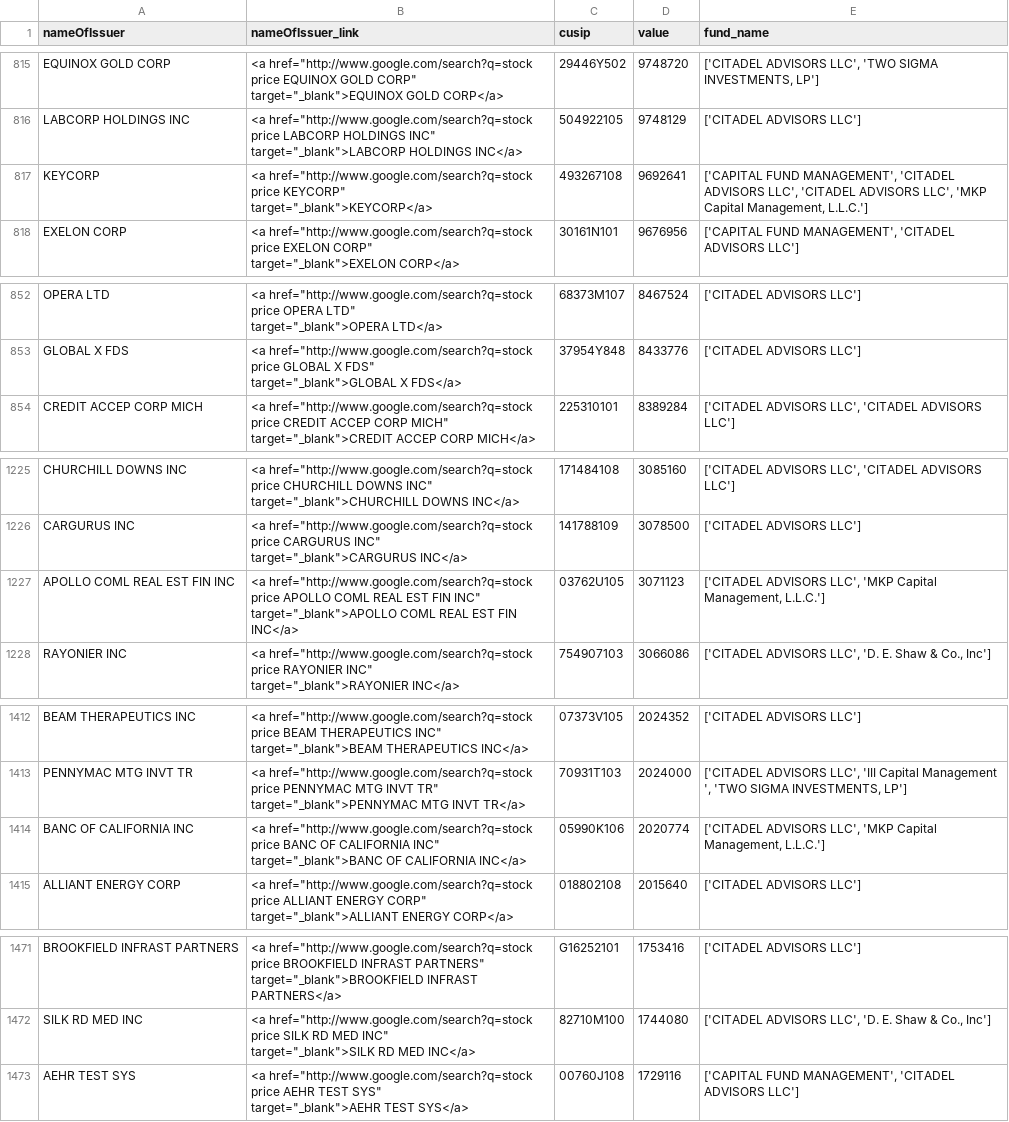
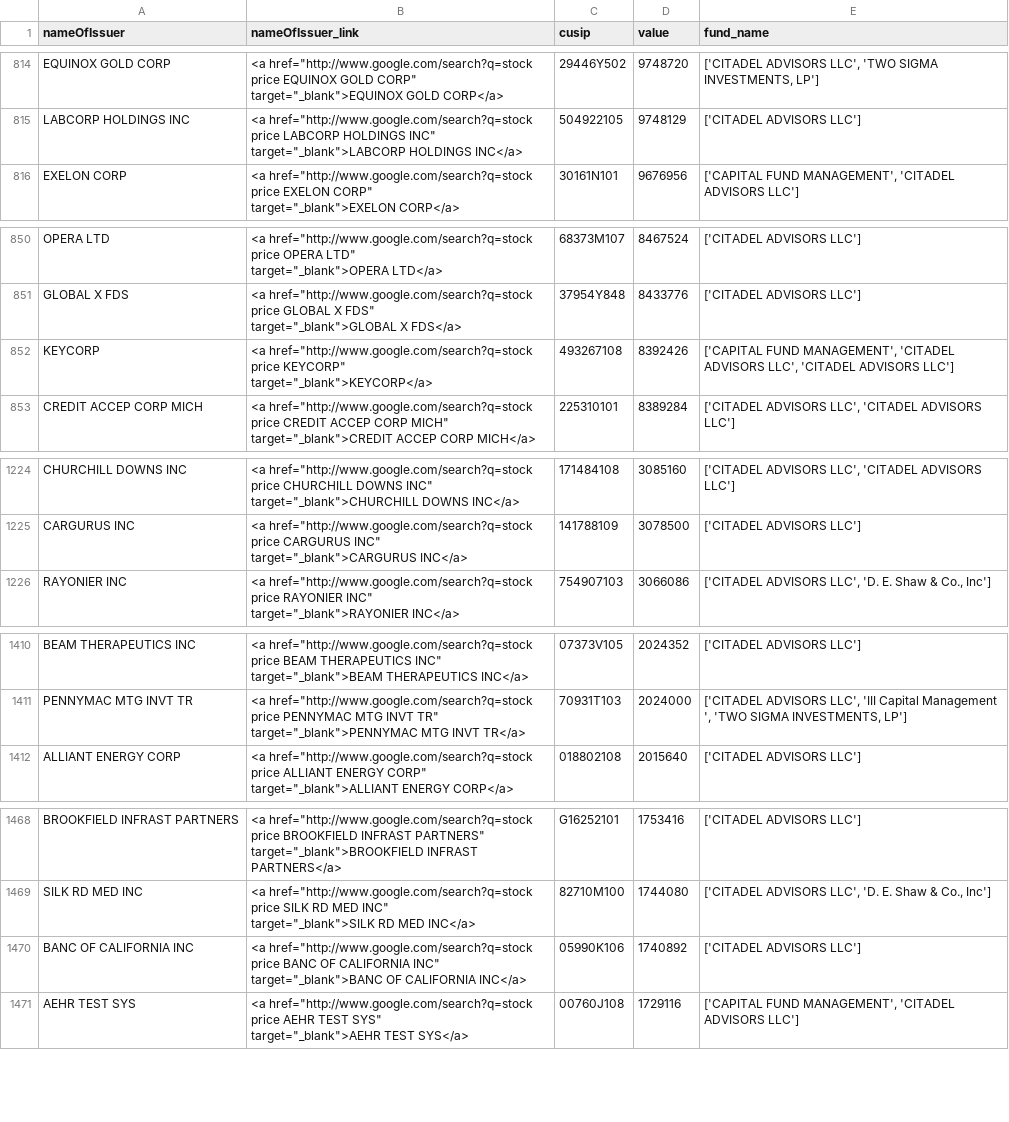
Before and after one commit to whs2k/stockFries_gha, a CSV file: puts_by_stock.csv, drawn as a sheet; only a part is shown, gaps mark what is left out; the diff covers the shown part only.

```diff
--- a/puts_by_stock.csv
+++ b/puts_by_stock.csv
@@ -1631,4 +1629,2 @@ LABCORP HOLDINGS INC,"<a href=""http://www.google.com/search?q=stock price LABCO
         target=""_blank"">LABCORP HOLDINGS INC</a>",504922105,9748129,['CITADEL ADVISORS LLC']
-KEYCORP,"<a href=""http://www.google.com/search?q=stock price KEYCORP""
-        target=""_blank"">KEYCORP</a>",493267108,9692641,"['CAPITAL FUND MANAGEMENT', 'CITADEL ADVISORS LLC', 'CITADEL ADVISORS LLC', 'MKP Capital Management, L.L.C.']"
 EXELON CORP,"<a href=""http://www.google.com/search?q=stock price EXELON CORP""
@@ -1705,2 +1701,4 @@ GLOBAL X FDS,"<a href=""http://www.google.com/search?q=stock price GLOBAL X FDS"
         target=""_blank"">GLOBAL X FDS</a>",37954Y848,8433776,['CITADEL ADVISORS LLC']
+KEYCORP,"<a href=""http://www.google.com/search?q=stock price KEYCORP""
+        target=""_blank"">KEYCORP</a>",493267108,8392426,"['CAPITAL FUND MANAGEMENT', 'CITADEL ADVISORS LLC', 'CITADEL ADVISORS LLC']"
 CREDIT ACCEP CORP MICH,"<a href=""http://www.google.com/search?q=stock price CREDIT ACCEP CORP MICH""
@@ -2451,4 +2449,2 @@ CARGURUS INC,"<a href=""http://www.google.com/search?q=stock price CARGURUS INC"
         target=""_blank"">CARGURUS INC</a>",141788109,3078500,['CITADEL ADVISORS LLC']
-APOLLO COML REAL EST FIN INC,"<a href=""http://www.google.com/search?q=stock price APOLLO COML REAL EST FIN INC""
-        target=""_blank"">APOLLO COML REAL EST FIN INC</a>",03762U105,3071123,"['CITADEL ADVISORS LLC', 'MKP Capital Management, L.L.C.']"
 RAYONIER INC,"<a href=""http://www.google.com/search?q=stock price RAYONIER INC""
@@ -2825,4 +2821,2 @@ PENNYMAC MTG INVT TR,"<a href=""http://www.google.com/search?q=stock price PENNY
         target=""_blank"">PENNYMAC MTG INVT TR</a>",70931T103,2024000,"['CITADEL ADVISORS LLC', 'III Capital Management ', 'TWO SIGMA INVESTMENTS, LP']"
-BANC OF CALIFORNIA INC,"<a href=""http://www.google.com/search?q=stock price BANC OF CALIFORNIA INC""
-        target=""_blank"">BANC OF CALIFORNIA INC</a>",05990K106,2020774,"['CITADEL ADVISORS LLC', 'MKP Capital Management, L.L.C.']"
 ALLIANT ENERGY CORP,"<a href=""http://www.google.com/search?q=stock price ALLIANT ENERGY CORP""
@@ -2943,2 +2937,4 @@ SILK RD MED INC,"<a href=""http://www.google.com/search?q=stock price SILK RD ME
         target=""_blank"">SILK RD MED INC</a>",82710M100,1744080,"['CITADEL ADVISORS LLC', 'D. E. Shaw & Co., Inc']"
+BANC OF CALIFORNIA INC,"<a href=""http://www.google.com/search?q=stock price BANC OF CALIFORNIA INC""
+        target=""_blank"">BANC OF CALIFORNIA INC</a>",05990K106,1740892,['CITADEL ADVISORS LLC']
 AEHR TEST SYS,"<a href=""http://www.google.com/search?q=stock price AEHR TEST SYS""
```
Also changed, not shown: 11 added rows, 10 removed rows and 13 moved rows elsewhere in this file, sent_tweets_db.csv, 3 other files.
